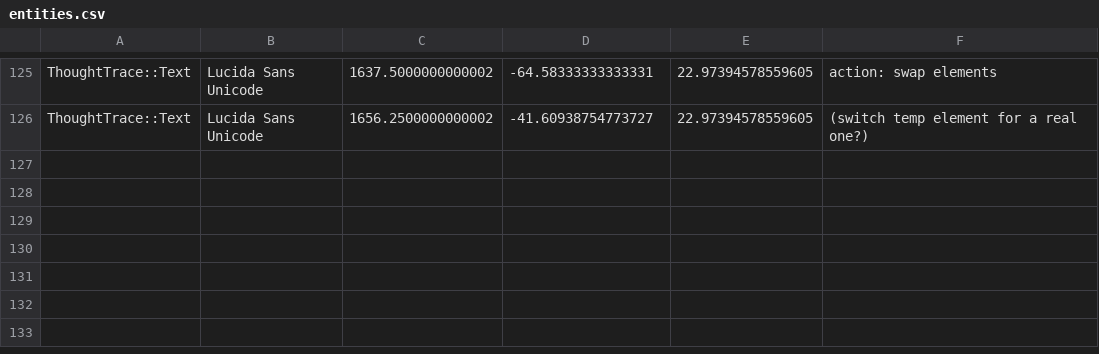
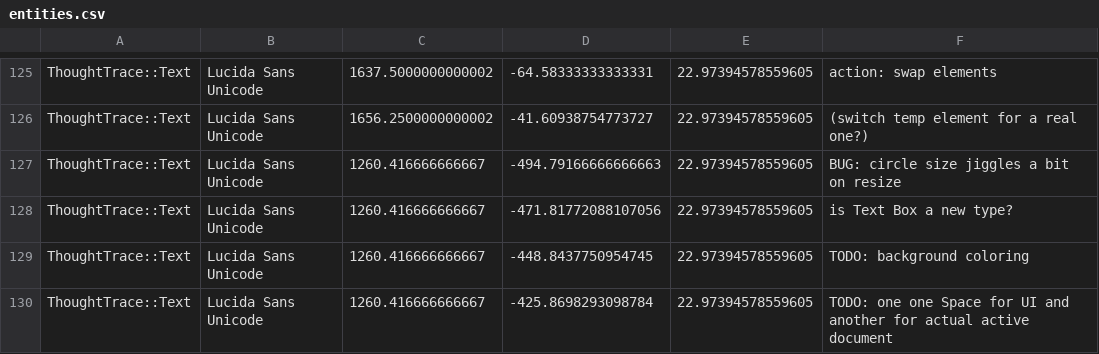
Before and after one commit to RavensKrag/ThoughtTrace, a CSV file: bin/data/todos/entities.csv, drawn as a sheet; only a part is shown, gaps mark what is left out.

```diff
--- a/bin/data/todos/entities.csv
+++ b/bin/data/todos/entities.csv
@@ -126 +126,5 @@ ThoughtTrace::Text,Lucida Sans Unicode,1637.5000000000002,-64.58333333333331,22.
 ThoughtTrace::Text,Lucida Sans Unicode,1656.2500000000002,-41.60938754773727,22.97394578559605,(switch temp element for a real one?)
+ThoughtTrace::Text,Lucida Sans Unicode,1260.416666666667,-494.79166666666663,22.97394578559605,BUG: circle size jiggles a bit on resize
+ThoughtTrace::Text,Lucida Sans Unicode,1260.416666666667,-471.81772088107056,22.97394578559605,is Text Box a new type?
+ThoughtTrace::Text,Lucida Sans Unicode,1260.416666666667,-448.8437750954745,22.97394578559605,TODO: background coloring
+ThoughtTrace::Text,Lucida Sans Unicode,1260.416666666667,-425.8698293098784,22.97394578559605,TODO: one one Space for UI and another for actual active document
```
Also changed, not shown: 2 other files.
